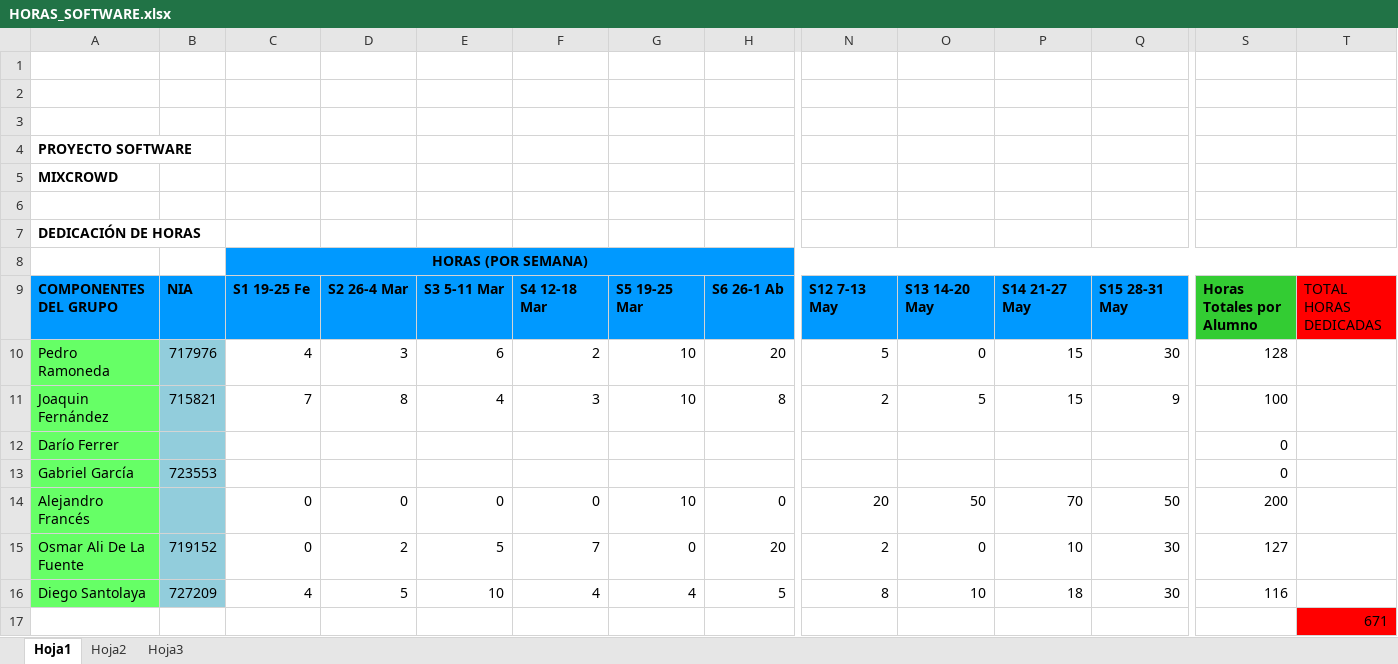
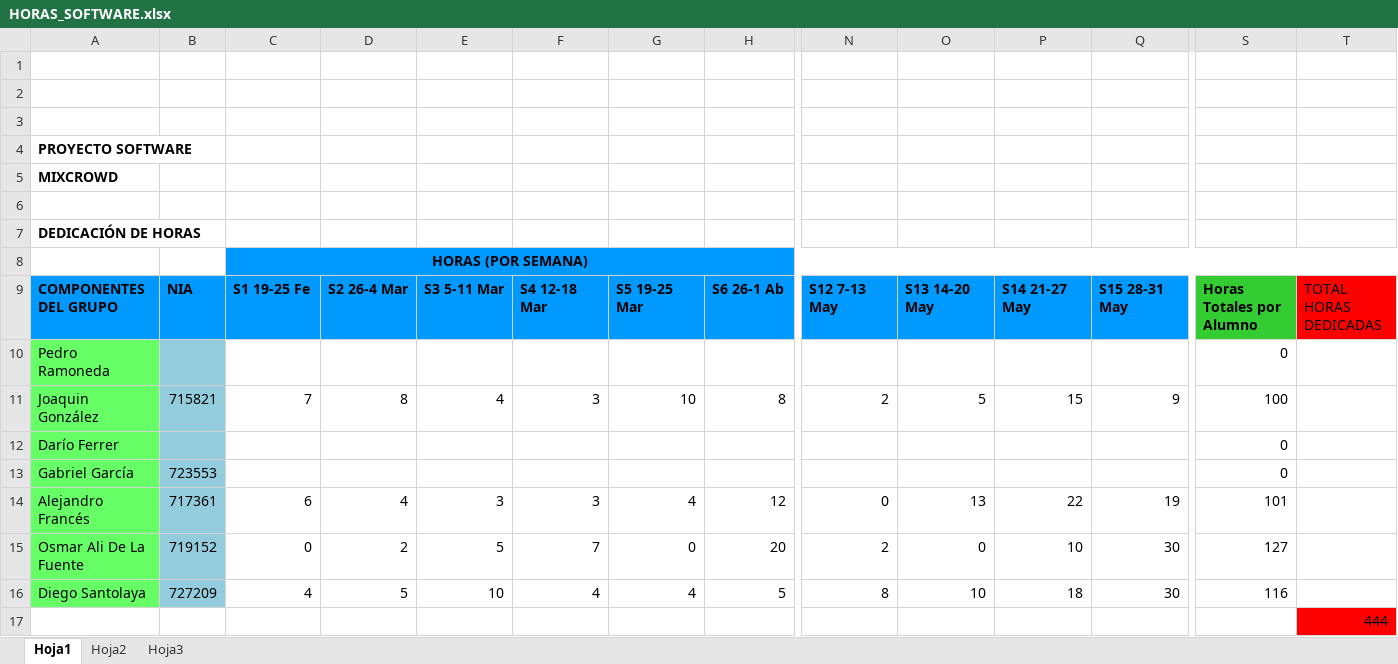
Before and after one commit to UNIZAR-30226-2018-06/MixCrowd-FrontEnd, an Excel workbook: HORAS_SOFTWARE.xlsx, sheet Hoja1, drawn as a sheet; only a part is shown, gaps mark what is left out; values as stored, in another font and other column widths than the file's, no borders; removed rows and columns are numbered as before the commit, all else as after; rows hold the shown columns only; the diff names each change by its address in the sheet, - before the commit and + after, or states it on an @@ line.

Commit message:
Add files via upload

```diff
--- a/HORAS_SOFTWARE.xlsx (sheet Hoja1)
+++ b/HORAS_SOFTWARE.xlsx (sheet Hoja1)
-row 10: Pedro Ramoneda | 717976 | 4 | 3 | 6 | 2 | 10 | 20 | 5 | 0 | 15 | 30 | 128
+row 10: Pedro Ramoneda |  |  |  |  |  |  |  |  |  |  |  | 0
-A11: Joaquin Fernández
+A11: Joaquin González
-row 14: Alejandro Francés |  | 0 | 0 | 0 | 0 | 10 | 0 | 20 | 50 | 70 | 50 | 200
+row 14: Alejandro Francés | 717361 | 6 | 4 | 3 | 3 | 4 | 12 | 0 | 13 | 22 | 19 | 101
-T17: 671
+T17: 444
```
